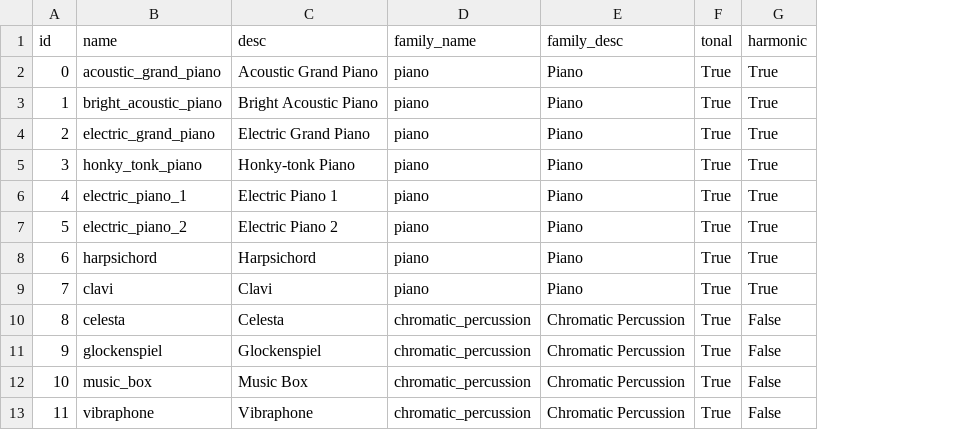
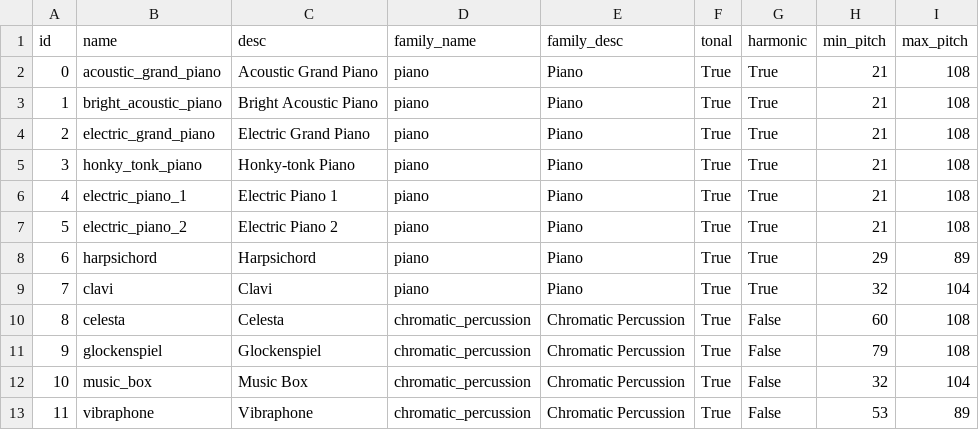
Before and after one commit to bzamecnik/ml, a CSV file: instrument-classification/data/midi-instruments.csv, drawn as a sheet; only a part is shown; the diff names each change by its address in the sheet, - before the commit and + after, or states it on an @@ line.

Commit message:
Add instrument ranges for common groups of instruments.

```diff
--- a/instrument-classification/data/midi-instruments.csv
+++ b/instrument-classification/data/midi-instruments.csv
+column H (min_pitch), rows 2-13: 21 | 21 | 21 | 21 | 21 | 21 | 29 | 32 | 60 | 79 | 32 | 53
+column I (max_pitch), rows 2-13: 108 | 108 | 108 | 108 | 108 | 108 | 89 | 104 | 108 | 108 | 104 | 89
```
